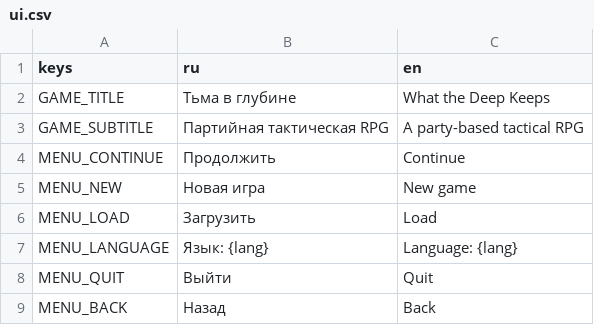
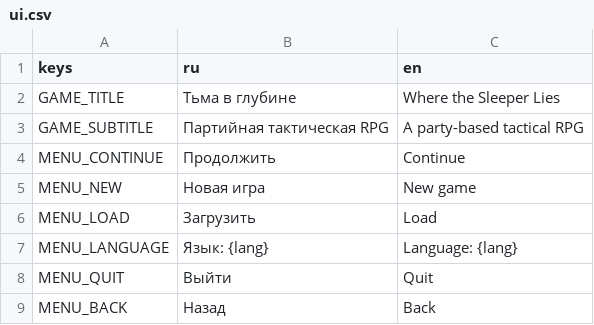
Before and after one commit to patrushev-varlog/tma-v-glubine, a CSV file: game/i18n/ui.csv, drawn as a sheet; only a part is shown.

```diff
--- a/game/i18n/ui.csv
+++ b/game/i18n/ui.csv
@@ -1,3 +1,3 @@
 keys,ru,en
-GAME_TITLE,Тьма в глубине,What the Deep Keeps
+GAME_TITLE,Тьма в глубине,Where the Sleeper Lies
 GAME_SUBTITLE,Партийная тактическая RPG,A party-based tactical RPG
```
Also changed, not shown: 5 other files.
